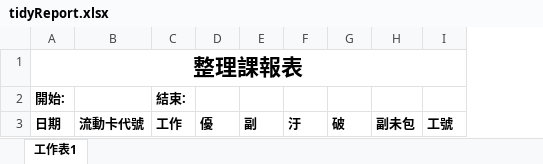
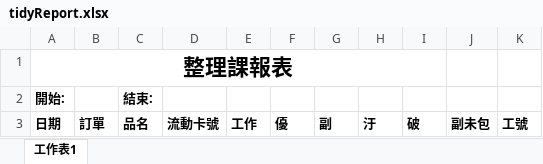
Before and after one commit to karateboy/tights, an Excel workbook: report_template/tidyReport.xlsx, sheet 工作表1, drawn as a sheet; values as stored, in another font and other column widths than the file's, no borders; removed rows and columns are numbered as before the commit, all else as after; the diff names each change by its address in the sheet, - before the commit and + after, or states it on an @@ line.

Commit message:
1. Query start/end optional 2. update tidy report format

```diff
--- a/report_template/tidyReport.xlsx (sheet 工作表1)
+++ b/report_template/tidyReport.xlsx (sheet 工作表1)
-column B, row 3: 流動卡代號
+column B, row 3: 訂單
+column C, rows 2-3: 結束: | 品名
+column D, row 3: 流動卡號
-A1:I1 merged
+A1:I1 merged
-E2: 結束:
+E2: (empty)
```
Also changed, not shown: 6 other files.
